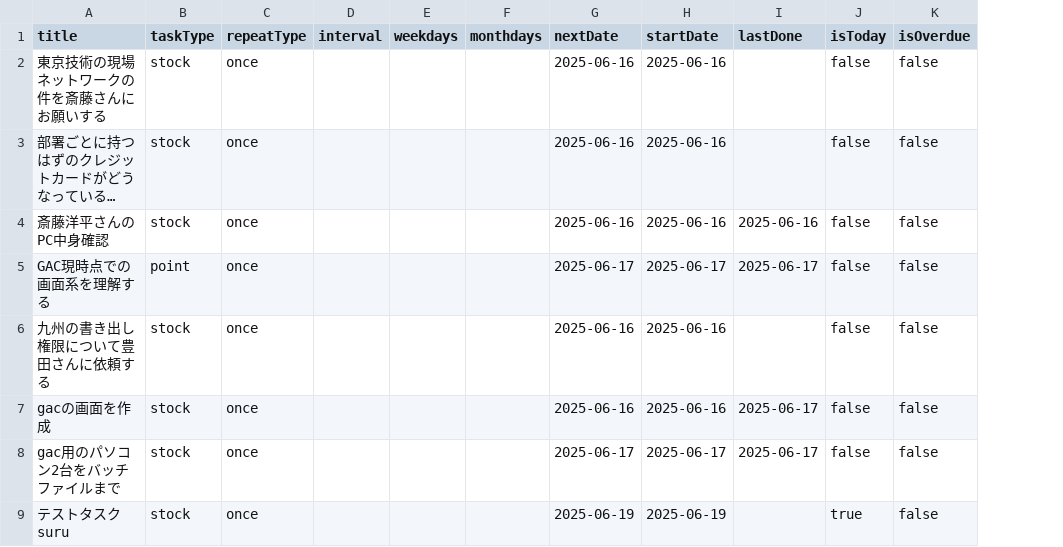
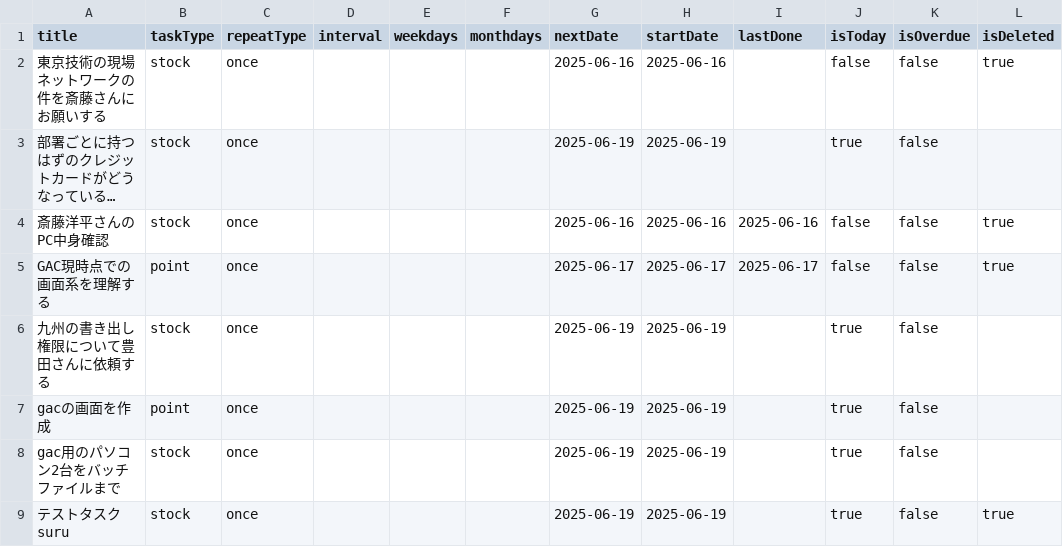
Before and after one commit to Minatani618/KajiKan, a CSV file: tasks.csv, drawn as a sheet; long unchanged cells end in …; the diff names each change by its address in the sheet, - before the commit and + after, or states it on an @@ line.

```diff
--- a/tasks.csv
+++ b/tasks.csv
+column L (isDeleted), rows 2-9: true |  | true | true |  |  |  | true
-G3 (nextDate): 2025-06-16
+G3 (nextDate): 2025-06-19
-H3 (startDate): 2025-06-16
+H3 (startDate): 2025-06-19
-J3 (isToday): false
+J3 (isToday): true
-G6:G7 (nextDate): 2025-06-16
+G6:G7 (nextDate): 2025-06-19
-H6:H7 (startDate): 2025-06-16
+H6:H7 (startDate): 2025-06-19
-J6:J8 (isToday): false
+J6:J8 (isToday): true
-B7 (taskType): stock
+B7 (taskType): point
-I7:I8 (lastDone): 2025-06-17
+I7:I8 (lastDone): (empty)
-G8 (nextDate): 2025-06-17
+G8 (nextDate): 2025-06-19
-H8 (startDate): 2025-06-17
+H8 (startDate): 2025-06-19
```
Also changed, not shown: 4 other files.
